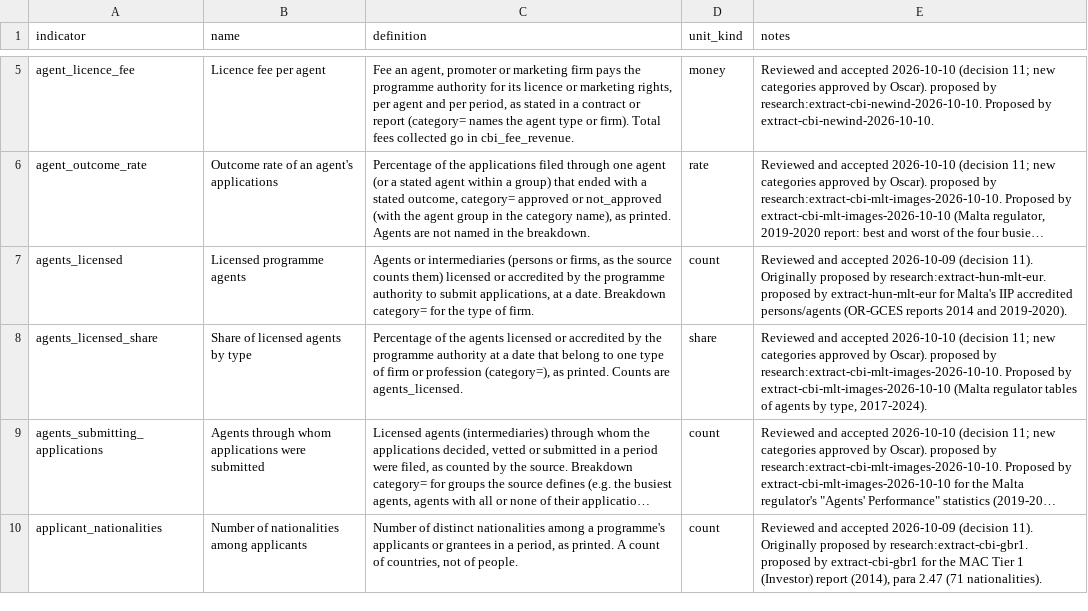
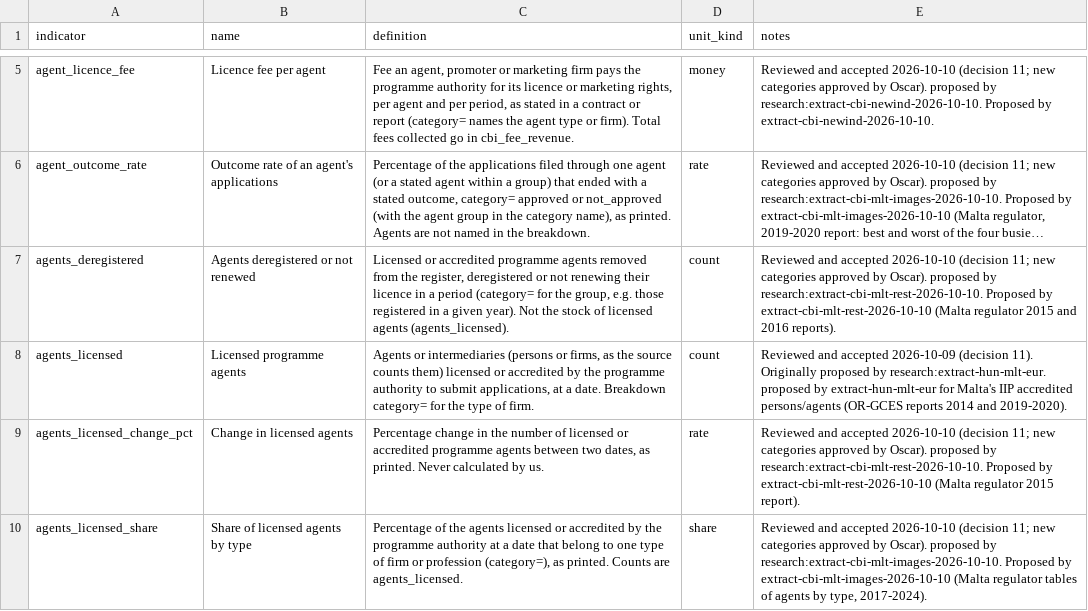
Before and after one commit to oscarleoo/data, a CSV file: topics/cbi/data/indicators.csv, drawn as a sheet; only a part is shown, gaps mark what is left out; the shorter side is filled out with more unchanged rows; long unchanged cells end in …; the diff covers the shown part only; the diff names each change by its address in the sheet, - before the commit and + after, or states it on an @@ line.

```diff
--- a/topics/cbi/data/indicators.csv
+++ b/topics/cbi/data/indicators.csv
+row 7: agents_deregistered | Agents deregistered or not renewed | Licensed or accredited programme agents removed from the register, deregistered or not renewing their licence in a period (category= for the group, e.g. those registered in a given year). Not the stock of licensed agents (agents_licensed). | count | Reviewed and accepted 2026-10-10 (decision 11; new categories approved by Oscar). proposed by research:extract-cbi-mlt-rest-2026-10-10. Proposed by extract-cbi-mlt-rest-2026-10-10 (Malta regulator 2015 and 2016 reports).
+row 9: agents_licensed_change_pct | Change in licensed agents | Percentage change in the number of licensed or accredited programme agents between two dates, as printed. Never calculated by us. | rate | Reviewed and accepted 2026-10-10 (decision 11; new categories approved by Oscar). proposed by research:extract-cbi-mlt-rest-2026-10-10. Proposed by extract-cbi-mlt-rest-2026-10-10 (Malta regulator 2015 report).
```
Also changed, not shown: 6 added rows and 1 removed row elsewhere in this file, 8 other files.
